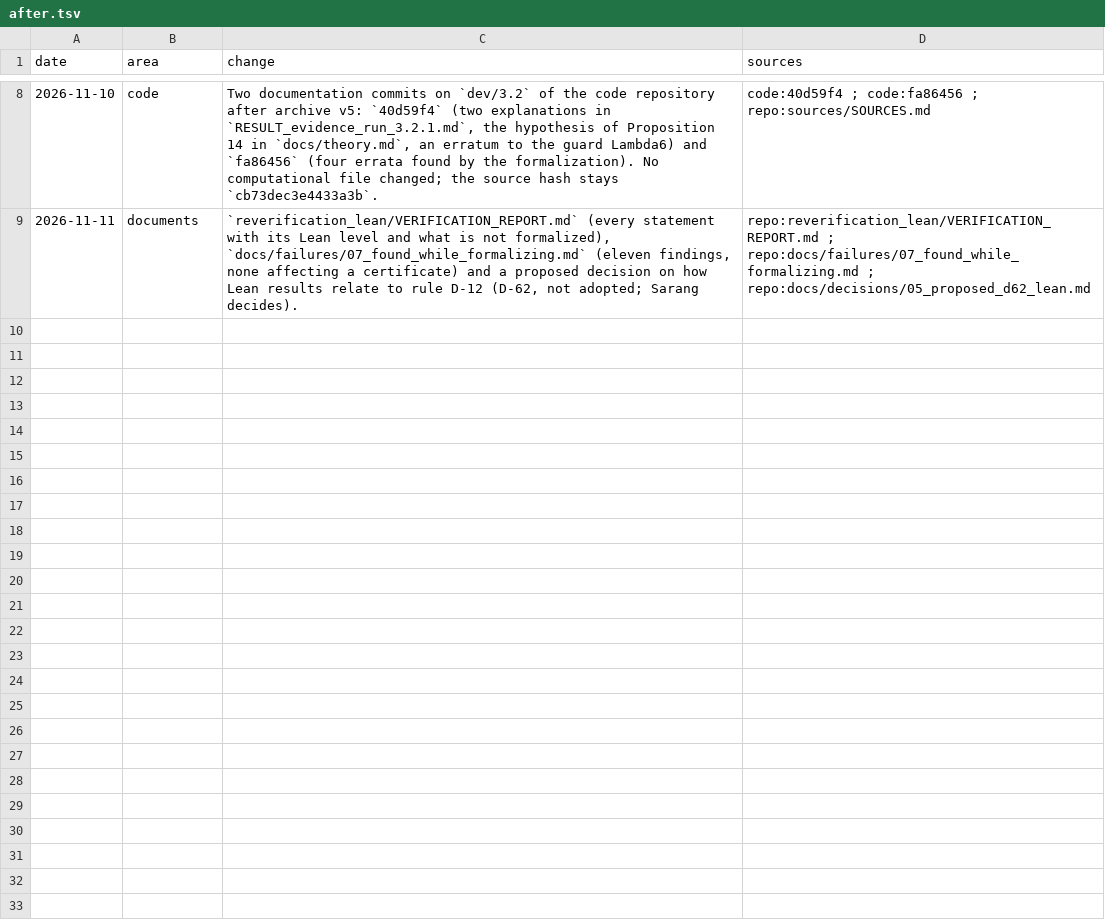
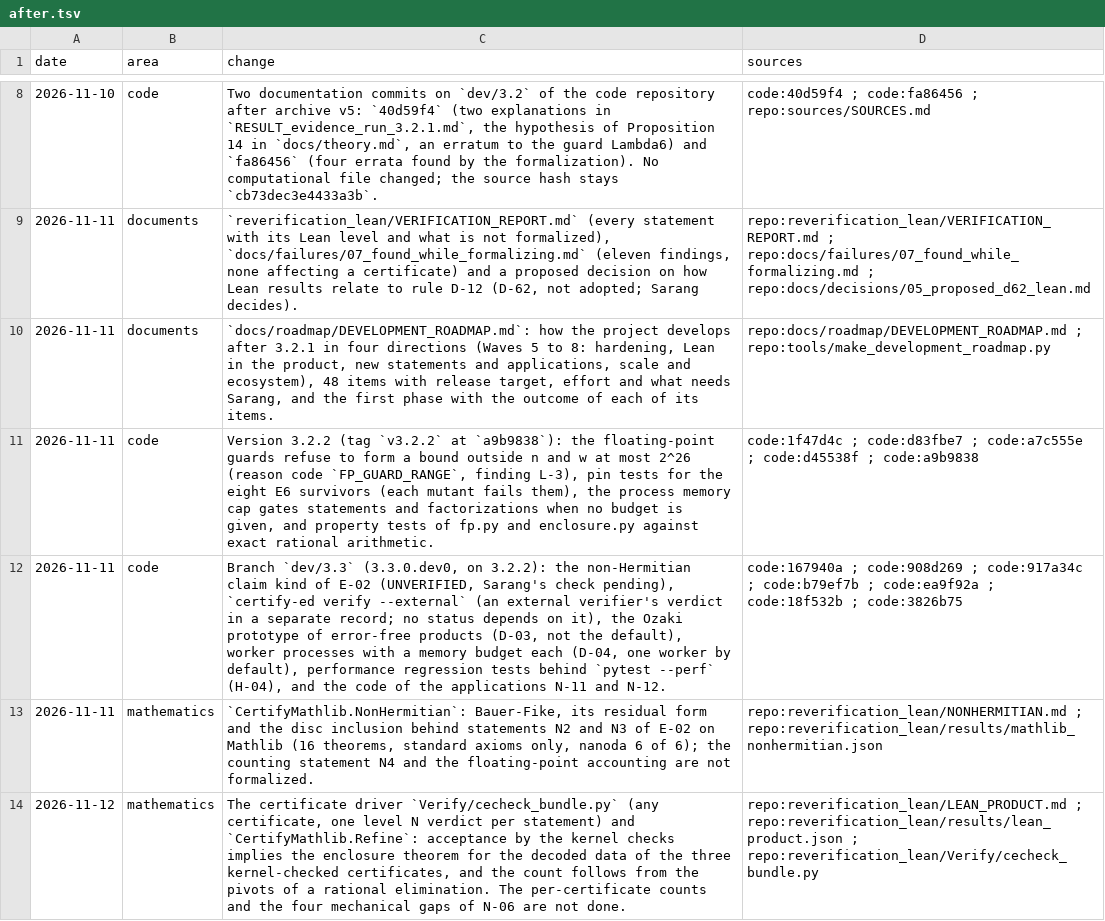
Before and after one commit to sarang-kernel/CERTIFY-ED, a TSV file: tools/changelog/after.tsv, drawn as a sheet; only a part is shown, gaps mark what is left out; the diff covers the shown part only; the diff names each change by its address in the sheet, - before the commit and + after, or states it on an @@ line.

Commit message:
Code bundle after the first development phase (dev/3.3, v3.2.2, v3.2.3), run records of the 3.2.2 and 3.2.3 evidence runs; changelog, open items, roadmap and software overview

```diff
--- a/tools/changelog/after.tsv
+++ b/tools/changelog/after.tsv
+row 10: 2026-11-11 | documents | `docs/roadmap/DEVELOPMENT_ROADMAP.md`: how the project develops after 3.2.1 in four directions (Waves 5 to 8: hardening, Lean in the product, new statements and applications, scale and ecosystem), 48 items with release target, effort and what needs Sarang, and the first phase with the outcome of each of its items. | repo:docs/roadmap/DEVELOPMENT_ROADMAP.md ; repo:tools/make_development_roadmap.py
+row 11: 2026-11-11 | code | Version 3.2.2 (tag `v3.2.2` at `a9b9838`): the floating-point guards refuse to form a bound outside n and w at most 2^26 (reason code `FP_GUARD_RANGE`, finding L-3), pin tests for the eight E6 survivors (each mutant fails them), the process memory cap gates statements and factorizations when no budget is given, and property tests of fp.py and enclosure.py against exact rational arithmetic. | code:1f47d4c ; code:d83fbe7 ; code:a7c555e ; code:d45538f ; code:a9b9838
+row 12: 2026-11-11 | code | Branch `dev/3.3` (3.3.0.dev0, on 3.2.2): the non-Hermitian claim kind of E-02 (UNVERIFIED, Sarang's check pending), `certify-ed verify --external` (an external verifier's verdict in a separate record; no status depends on it), the Ozaki prototype of error-free products (D-03, not the default), worker processes with a memory budget each (D-04, one worker by default), performance regression tests behind `pytest --perf` (H-04), and the code of the applications N-11 and N-12. | code:167940a ; code:908d269 ; code:917a34c ; code:b79ef7b ; code:ea9f92a ; code:18f532b ; code:3826b75
+row 13: 2026-11-11 | mathematics | `CertifyMathlib.NonHermitian`: Bauer-Fike, its residual form and the disc inclusion behind statements N2 and N3 of E-02 on Mathlib (16 theorems, standard axioms only, nanoda 6 of 6); the counting statement N4 and the floating-point accounting are not formalized. | repo:reverification_lean/NONHERMITIAN.md ; repo:reverification_lean/results/mathlib_nonhermitian.json
+row 14: 2026-11-12 | mathematics | The certificate driver `Verify/cecheck_bundle.py` (any certificate, one level N verdict per statement) and `CertifyMathlib.Refine`: acceptance by the kernel checks implies the enclosure theorem for the decoded data of the three kernel-checked certificates, and the count follows from the pivots of a rational elimination. The per-certificate counts and the four mechanical gaps of N-06 are not done. | repo:reverification_lean/LEAN_PRODUCT.md ; repo:reverification_lean/results/lean_product.json ; repo:reverification_lean/Verify/cecheck_bundle.py
```
Also changed, not shown: 5 added rows elsewhere in this file, tools/changelog/months.tsv, tools/changelog/versions.tsv, 10 other files.
